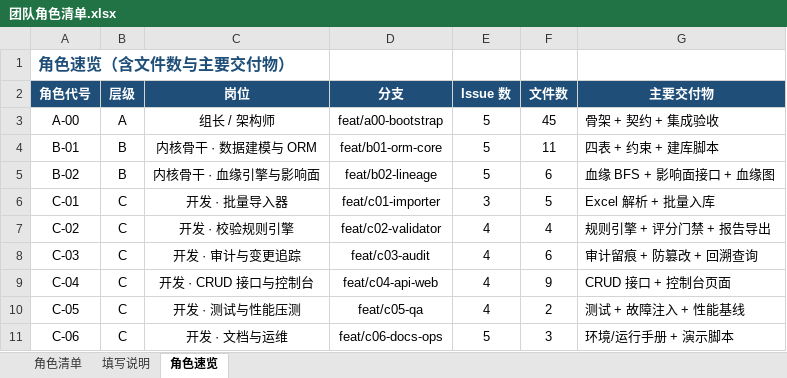
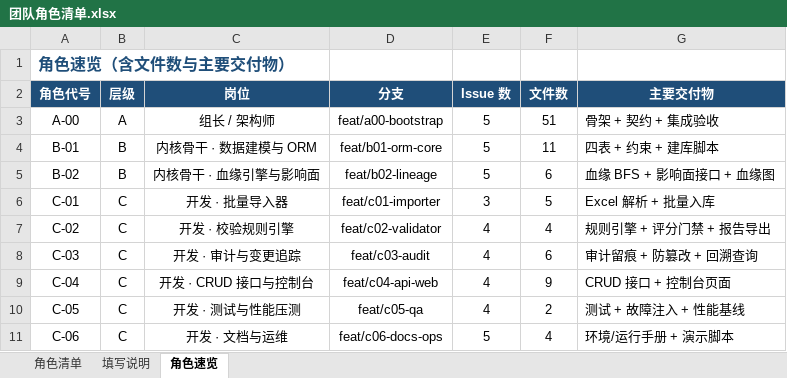
Before and after one commit to 1CHEN520/G05-, an Excel workbook: docs/团队角色清单.xlsx, sheet 角色速览, drawn as a sheet; values as stored, in another font and other column widths than the file's, no borders; the diff names each change by its address in the sheet, - before the commit and + after, or states it on an @@ line.

Commit message:
chore(roster): 重新生成角色清单，文件数与最新拆分一致（98 个文件）

```diff
--- a/docs/团队角色清单.xlsx (sheet 角色速览)
+++ b/docs/团队角色清单.xlsx (sheet 角色速览)
-F3 (文件数): 45
+F3 (文件数): 51
-F11 (文件数): 3
+F11 (文件数): 4
```
